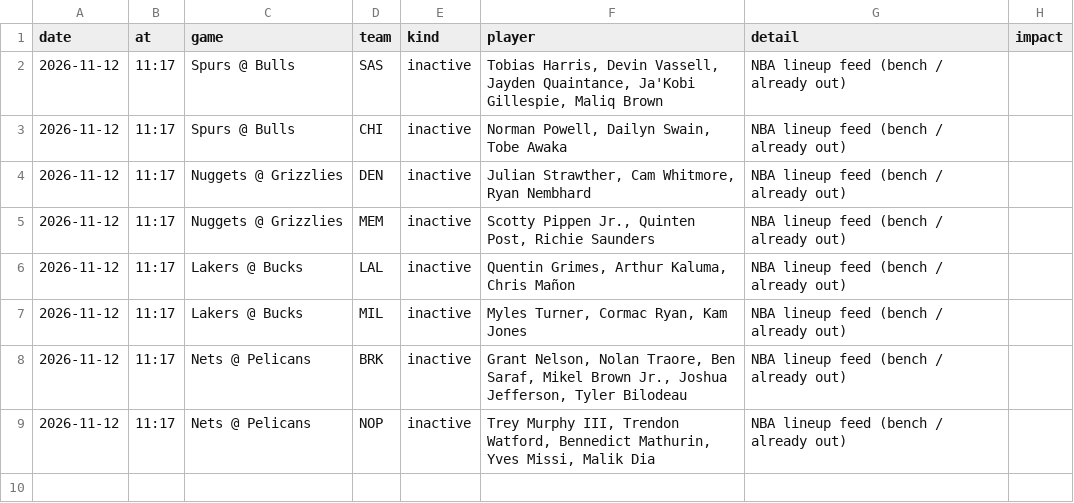
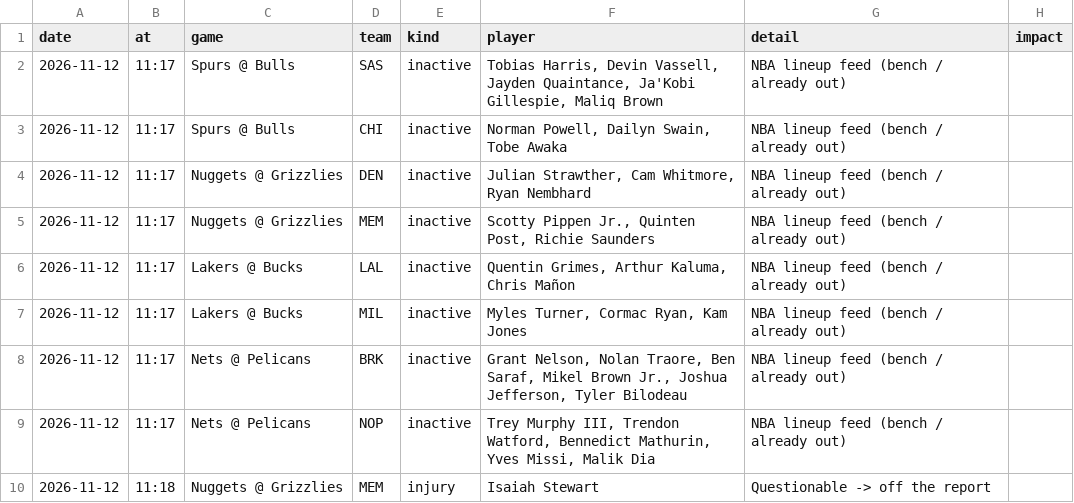
Before and after one commit to andrewkyriacou1993-lang/claudiopunt, a CSV file: data/lineup_news.csv, drawn as a sheet.

```diff
--- a/data/lineup_news.csv
+++ b/data/lineup_news.csv
@@ -9 +9,2 @@ date,at,game,team,kind,player,detail,impact
 2026-11-12,11:17,Nets @ Pelicans,NOP,inactive,"Trey Murphy III, Trendon Watford, Bennedict Mathurin, Yves Missi, Malik Dia",NBA lineup feed (bench / already out),
+2026-11-12,11:18,Nuggets @ Grizzlies,MEM,injury,Isaiah Stewart,Questionable -> off the report,
```
Also changed, not shown: data/best.csv, data/bets.csv, 17 other files.
